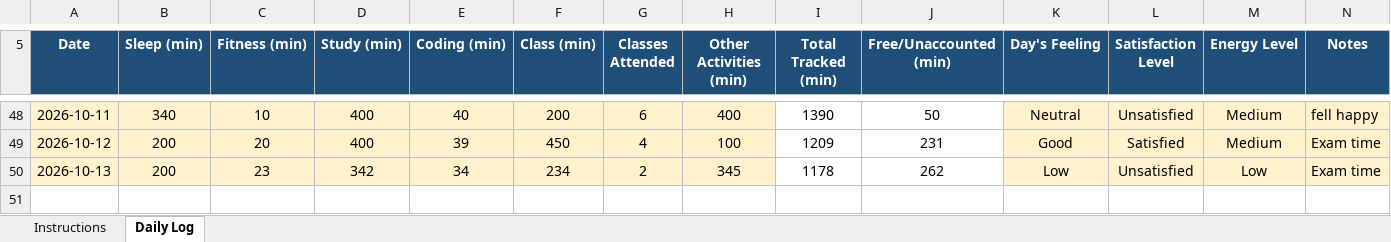
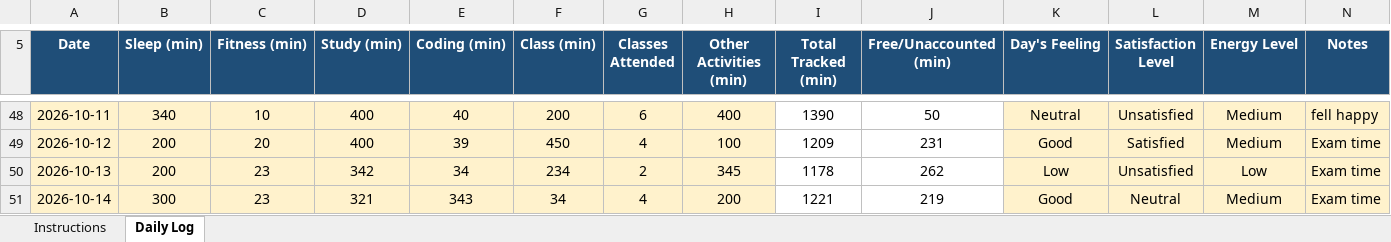
Before and after one commit to adityakumarsingh776199-alt/CAP776, an Excel workbook: 12625759.xlsx, sheet Daily Log, drawn as a sheet; only a part is shown, gaps mark what is left out; values as stored, in another font and other column widths than the file's, no borders; conditional formats not drawn; the diff names each change by its address in the sheet, - before the commit and + after, or states it on an @@ line.

Commit message:
Update daily activity

```diff
--- a/12625759.xlsx (sheet Daily Log)
+++ b/12625759.xlsx (sheet Daily Log)
+row 51: 2026-10-14 | 300 | 23 | 321 | 343 | 34 | 4 | 200 | 1221 | 219 | Good | Neutral | Medium | Exam time
```
